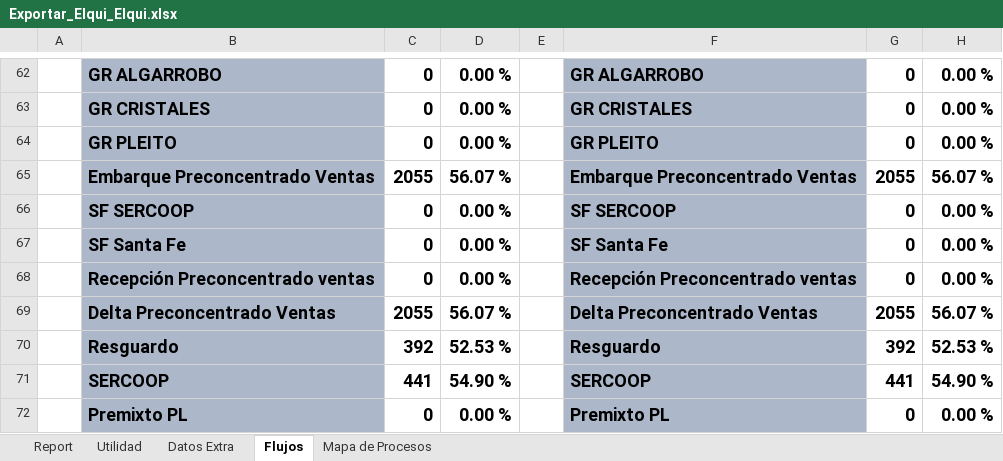
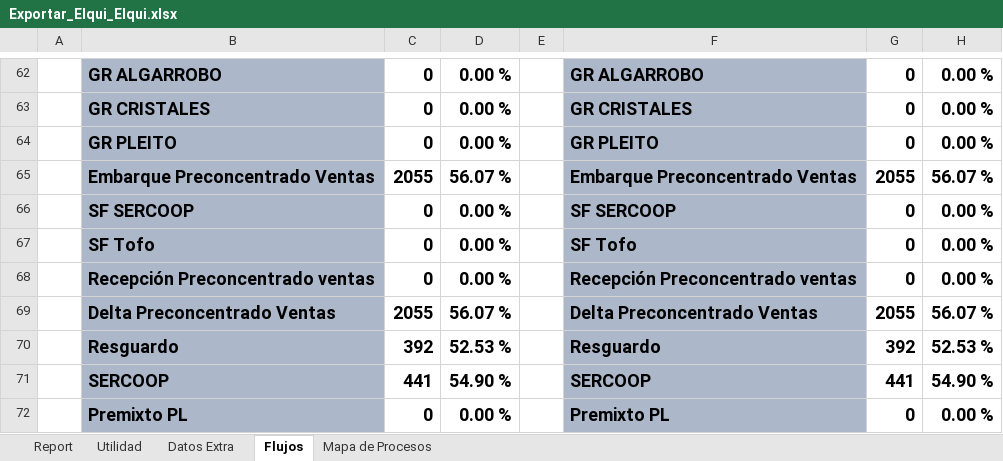
Before and after one commit to fracastr/minera, an Excel workbook: public/Export/Exportar_Elqui_Elqui.xlsx, sheet Flujos, drawn as a sheet; only a part is shown, gaps mark what is left out; values as stored, in another font and other column widths than the file's, no borders; conditional formats not drawn; the diff names each change by its address in the sheet, - before the commit and + after, or states it on an @@ line.

```diff
--- a/public/Export/Exportar_Elqui_Elqui.xlsx (sheet Flujos)
+++ b/public/Export/Exportar_Elqui_Elqui.xlsx (sheet Flujos)
-B67: SF Santa Fe
+B67: SF Tofo
-F67: SF Santa Fe
+F67: SF Tofo
```
Also changed, not shown: sheet Mapa de Procesos, sheet Datos Extra, sheet Report, charts or pictures, 1 other file.
